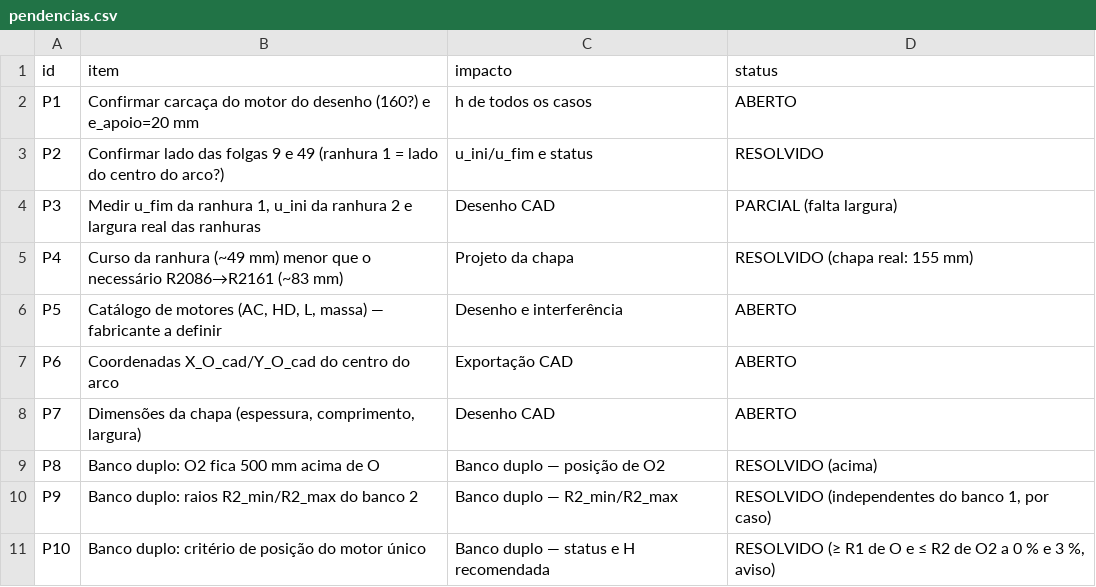
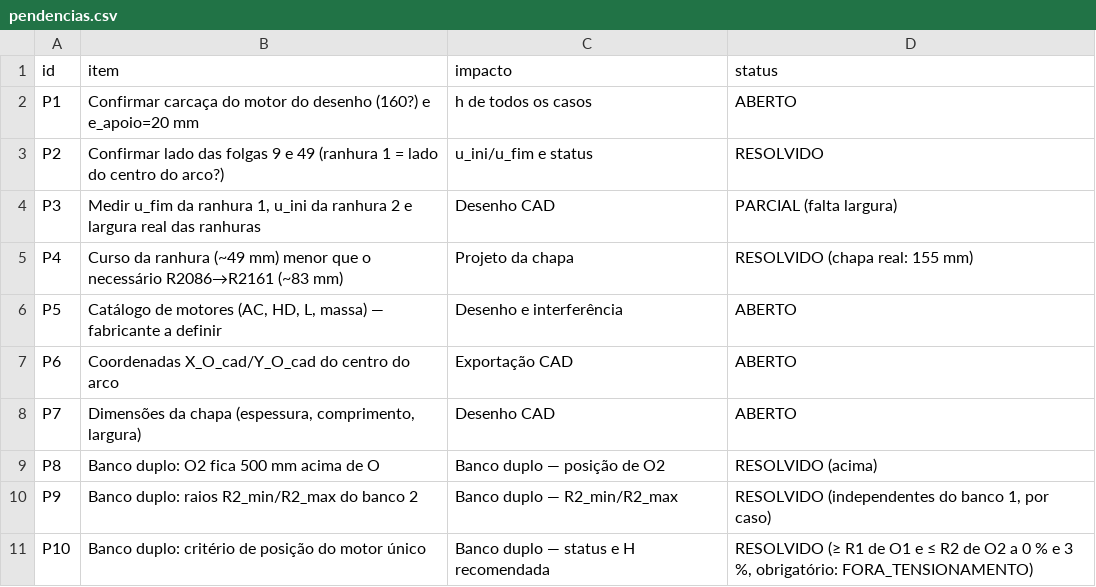
Before and after one commit to theo-ocd/calculo-motores-suporte-45, a CSV file: data/pendencias.csv, drawn as a sheet.

```diff
--- a/data/pendencias.csv
+++ b/data/pendencias.csv
@@ -10,2 +10,2 @@ P8;Banco duplo: O2 fica 500 mm acima de O;Banco duplo — posição de O2;RESOLV
 P9;Banco duplo: raios R2_min/R2_max do banco 2;Banco duplo — R2_min/R2_max;RESOLVIDO (independentes do banco 1, por caso)
-P10;Banco duplo: critério de posição do motor único;Banco duplo — status e H recomendada;RESOLVIDO (≥ R1 de O e ≤ R2 de O2 a 0 % e 3 %, aviso)
+P10;Banco duplo: critério de posição do motor único;Banco duplo — status e H recomendada;RESOLVIDO (≥ R1 de O1 e ≤ R2 de O2 a 0 % e 3 %, obrigatório: FORA_TENSIONAMENTO)
```
Also changed, not shown: 15 other files.
